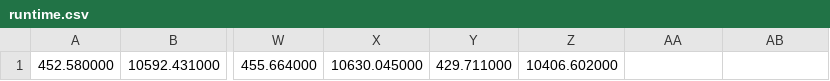
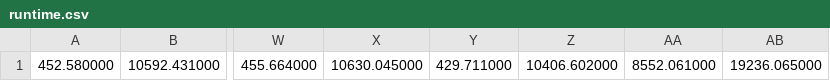
Before and after one commit to rylankasitz/CIS520Proj4, a CSV file: pthread/runtime.csv, drawn as a sheet; only a part is shown, gaps mark what is left out; the diff names each change by its address in the sheet, - before the commit and + after, or states it on an @@ line.

```diff
--- a/pthread/runtime.csv
+++ b/pthread/runtime.csv
-AA1: (empty)
+AA1: 8552.061000
-AB1: (empty)
+AB1: 19236.065000
```
Also changed, not shown: openmpi/runtimes.csv, 4 other files.
